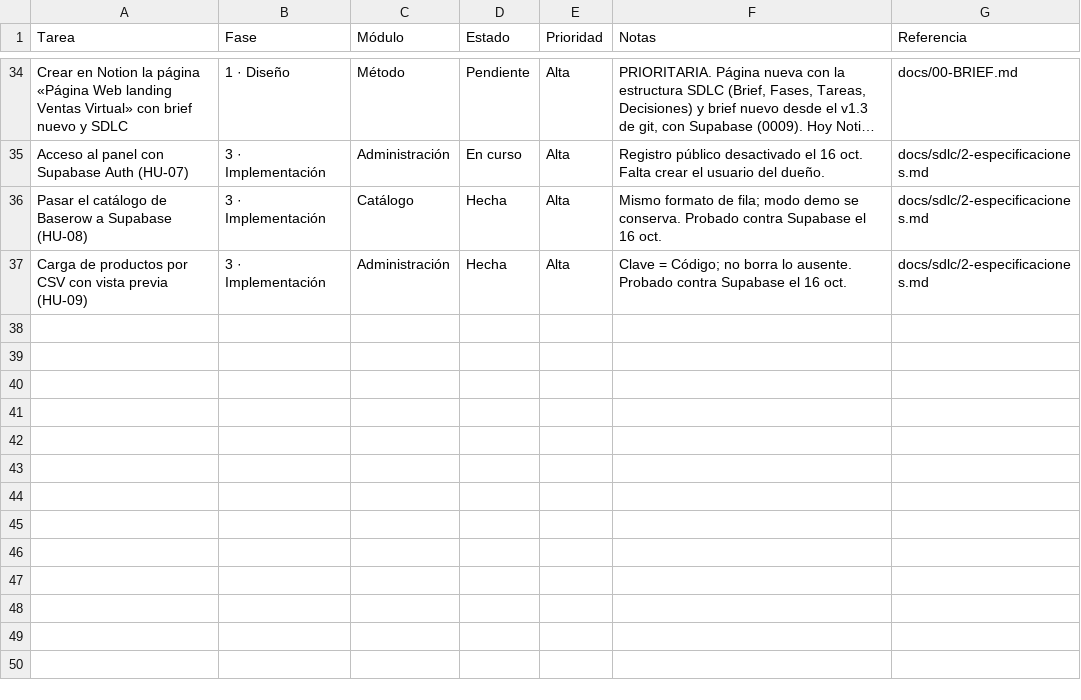
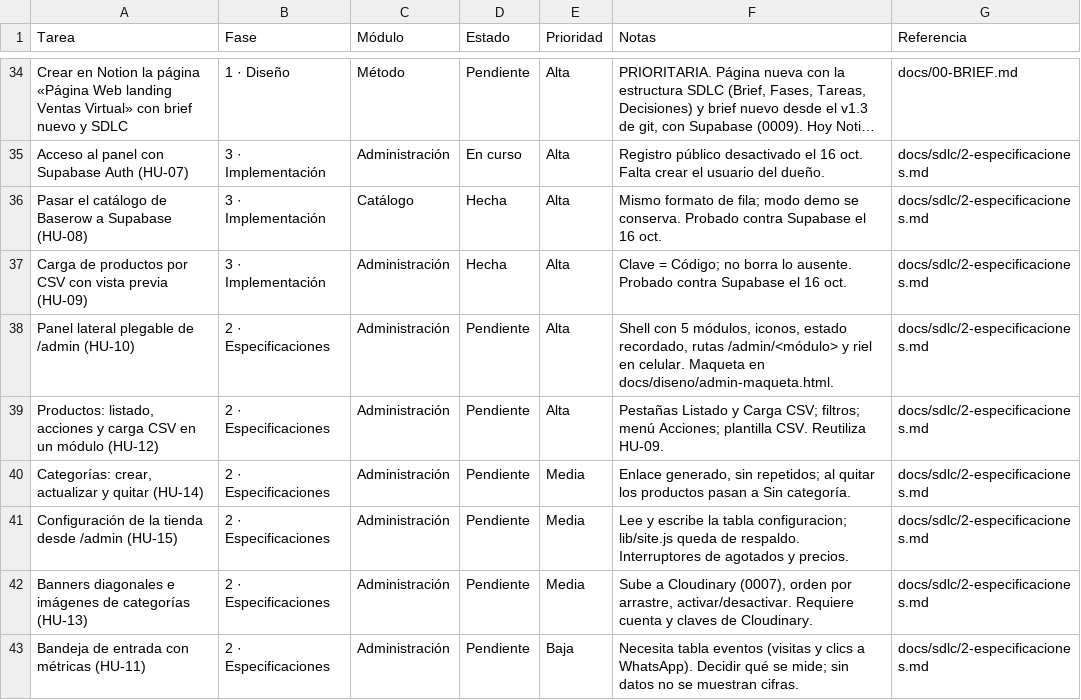
Before and after one commit to Appsheet-jm456/ventas-virtuales-web, a CSV file: docs/notion/tareas.csv, drawn as a sheet; only a part is shown, gaps mark what is left out; long unchanged cells end in …; the diff names each change by its address in the sheet, - before the commit and + after, or states it on an @@ line.

```diff
--- a/docs/notion/tareas.csv
+++ b/docs/notion/tareas.csv
+row 38: Panel lateral plegable de /admin (HU-10) | 2 · Especificaciones | Administración | Pendiente | Alta | Shell con 5 módulos, iconos, estado recordado, rutas /admin/<módulo> y riel en celular. Maqueta en docs/diseno/admin-maqueta.html. | docs/sdlc/2-especificaciones.md
+row 39: Productos: listado, acciones y carga CSV en un módulo (HU-12) | 2 · Especificaciones | Administración | Pendiente | Alta | Pestañas Listado y Carga CSV; filtros; menú Acciones; plantilla CSV. Reutiliza HU-09. | docs/sdlc/2-especificaciones.md
+row 40: Categorías: crear, actualizar y quitar (HU-14) | 2 · Especificaciones | Administración | Pendiente | Media | Enlace generado, sin repetidos; al quitar los productos pasan a Sin categoría. | docs/sdlc/2-especificaciones.md
+row 41: Configuración de la tienda desde /admin (HU-15) | 2 · Especificaciones | Administración | Pendiente | Media | Lee y escribe la tabla configuracion; lib/site.js queda de respaldo. Interruptores de agotados y precios. | docs/sdlc/2-especificaciones.md
+row 42: Banners diagonales e imágenes de categorías (HU-13) | 2 · Especificaciones | Administración | Pendiente | Media | Sube a Cloudinary (0007), orden por arrastre, activar/desactivar. Requiere cuenta y claves de Cloudinary. | docs/sdlc/2-especificaciones.md
+row 43: Bandeja de entrada con métricas (HU-11) | 2 · Especificaciones | Administración | Pendiente | Baja | Necesita tabla eventos (visitas y clics a WhatsApp). Decidir qué se mide; sin datos no se muestran cifras. | docs/sdlc/2-especificaciones.md
```
Also changed, not shown: 4 other files.
